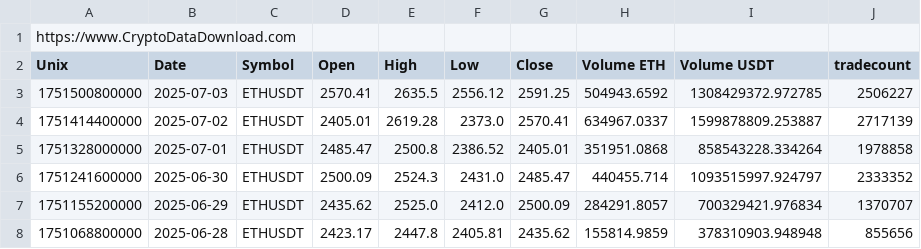
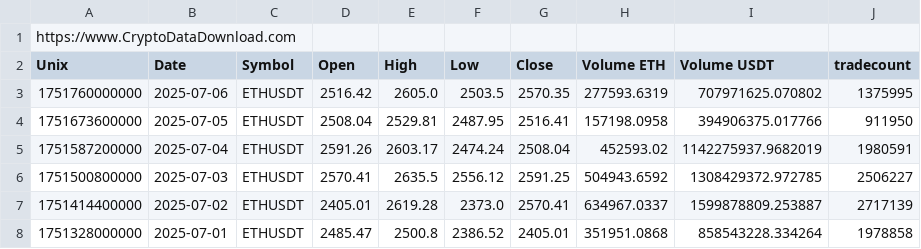
Before and after one commit to IFGO/IA_2025_Grupo11, a CSV file: data/ETHUSDT.csv, drawn as a sheet; only a part is shown; the shorter side is filled out with more unchanged rows.

```diff
--- a/data/ETHUSDT.csv
+++ b/data/ETHUSDT.csv
@@ -2,2 +2,5 @@ https://www.CryptoDataDownload.com
 Unix,Date,Symbol,Open,High,Low,Close,Volume ETH,Volume USDT,tradecount
+1751760000000,2025-07-06,ETHUSDT,2516.42,2605.0,2503.5,2570.35,277593.6319,707971625.070802,1375995
+1751673600000,2025-07-05,ETHUSDT,2508.04,2529.81,2487.95,2516.41,157198.0958,394906375.017766,911950
+1751587200000,2025-07-04,ETHUSDT,2591.26,2603.17,2474.24,2508.04,452593.02,1142275937.9682019,1980591
 1751500800000,2025-07-03,ETHUSDT,2570.41,2635.5,2556.12,2591.25,504943.6592,1308429372.972785,2506227
```
Also changed, not shown: backend/data/features_ADAUSDT.csv, backend/data/features_BTCUSDT.csv, 26 other files.
